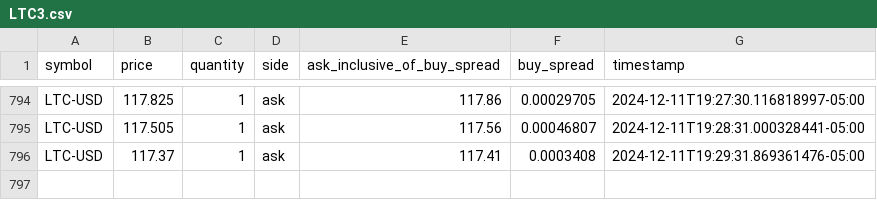
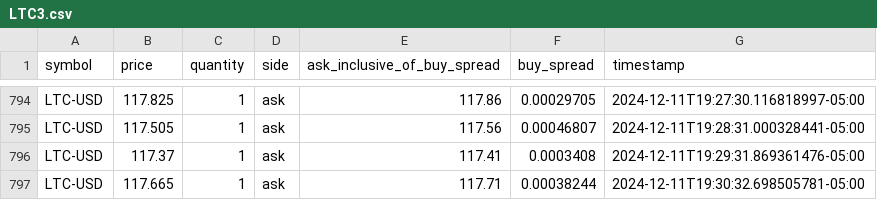
Before and after one commit to starzzots/TopSecret, a CSV file: data/LTC3.csv, drawn as a sheet; only a part is shown, gaps mark what is left out.

```diff
--- a/data/LTC3.csv
+++ b/data/LTC3.csv
@@ -796 +796,2 @@ LTC-USD,117.505,1,ask,117.56,0.00046807,2024-12-11T19:28:31.000328441-05:00
 LTC-USD,117.37,1,ask,117.41,0.0003408,2024-12-11T19:29:31.869361476-05:00
+LTC-USD,117.665,1,ask,117.71,0.00038244,2024-12-11T19:30:32.698505781-05:00
```
Also changed, not shown: data/BTC3.csv, data/DOGE3.csv, 2 other files.
